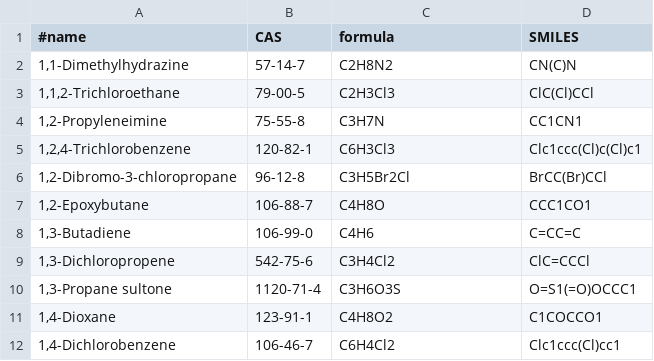
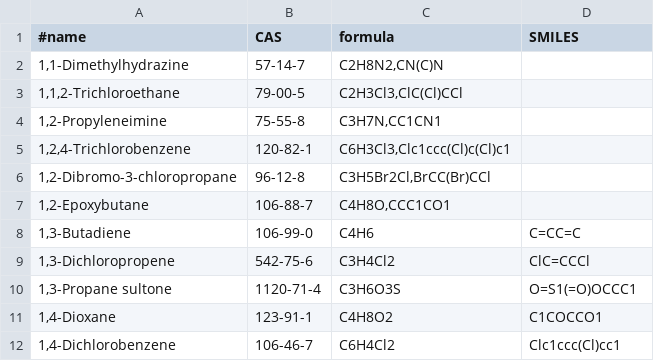
Before and after one commit to qtplatz/qtplatz, a CSV file: src/tools/smiles_filter/TO-14a_15.csv, drawn as a sheet; only a part is shown.

```diff
--- a/src/tools/smiles_filter/TO-14a_15.csv
+++ b/src/tools/smiles_filter/TO-14a_15.csv
@@ -1,8 +1,8 @@
 #name,CAS,formula,SMILES
-"1,1-Dimethylhydrazine",57-14-7,C2H8N2,CN(C)N
-"1,1,2-Trichloroethane",79-00-5,C2H3Cl3,ClC(Cl)CCl
-"1,2-Propyleneimine",75-55-8,C3H7N,CC1CN1
-"1,2,4-Trichlorobenzene",120-82-1,C6H3Cl3,Clc1ccc(Cl)c(Cl)c1
-"1,2-Dibromo-3-chloropropane",96-12-8,C3H5Br2Cl,BrCC(Br)CCl
-"1,2-Epoxybutane",106-88-7,C4H8O,CCC1CO1
+"1,1-Dimethylhydrazine","57-14-7","C2H8N2,CN(C)N"
+"1,1,2-Trichloroethane","79-00-5","C2H3Cl3,ClC(Cl)CCl"
+"1,2-Propyleneimine","75-55-8","C3H7N,CC1CN1"
+"1,2,4-Trichlorobenzene","120-82-1","C6H3Cl3,Clc1ccc(Cl)c(Cl)c1"
+"1,2-Dibromo-3-chloropropane","96-12-8","C3H5Br2Cl,BrCC(Br)CCl"
+"1,2-Epoxybutane","106-88-7","C4H8O,CCC1CO1"
 "1,3-Butadiene",106-99-0,C4H6,C=CC=C
```
Also changed, not shown: 3 other files.
